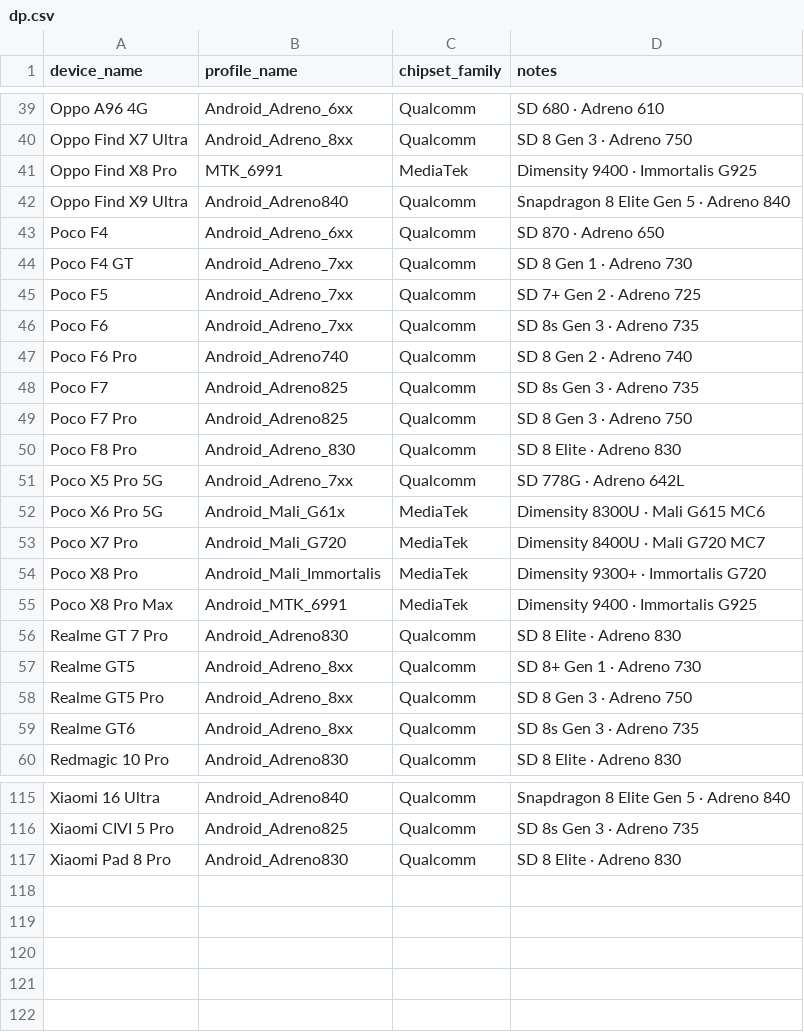
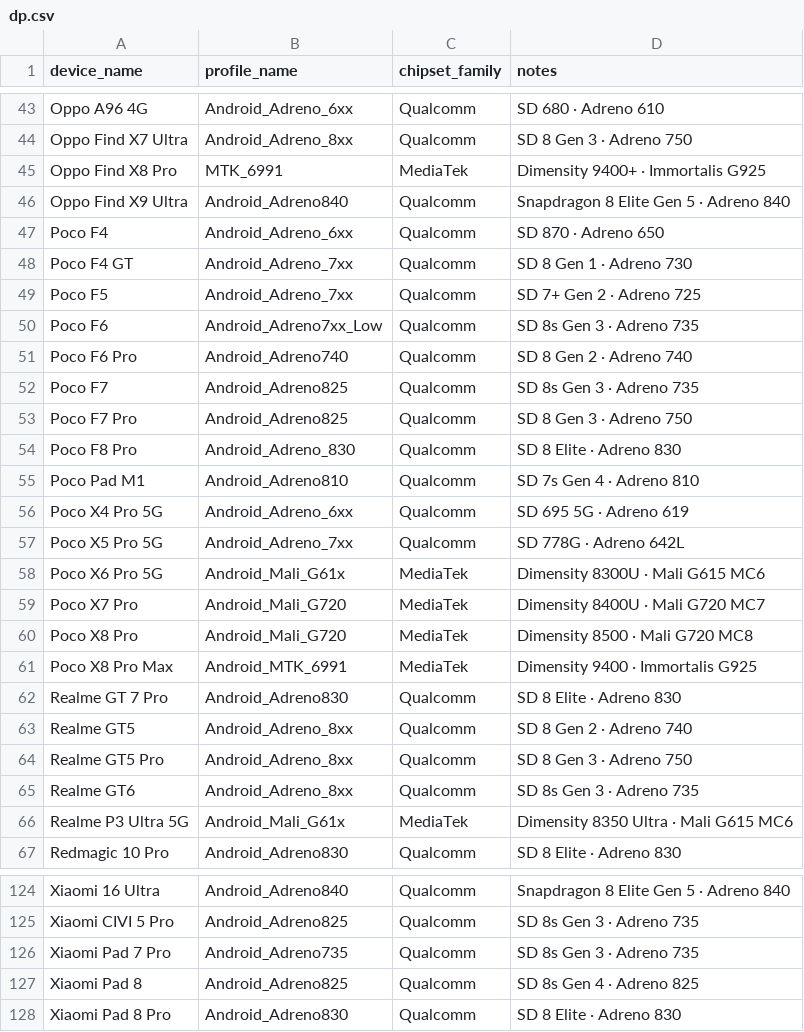
Before and after one commit to Arglax/Mobile-WuWa-Config, a CSV file: tools/dp.csv, drawn as a sheet; only a part is shown, gaps mark what is left out; the diff covers the shown part only.

Commit message:
Add new device entries to dp.csv part 2

```diff
--- a/tools/dp.csv
+++ b/tools/dp.csv
@@ -40,3 +44,3 @@ Oppo A96 4G,Android_Adreno_6xx,Qualcomm,SD 680 · Adreno 610
 Oppo Find X7 Ultra,Android_Adreno_8xx,Qualcomm,SD 8 Gen 3 · Adreno 750
-Oppo Find X8 Pro,MTK_6991,MediaTek,Dimensity 9400 · Immortalis G925
+Oppo Find X8 Pro,MTK_6991,MediaTek,Dimensity 9400+ · Immortalis G925
 Oppo Find X9 Ultra,Android_Adreno840,Qualcomm,Snapdragon 8 Elite Gen 5 · Adreno 840
@@ -45,3 +49,3 @@ Poco F4 GT,Android_Adreno_7xx,Qualcomm,SD 8 Gen 1 · Adreno 730
 Poco F5,Android_Adreno_7xx,Qualcomm,SD 7+ Gen 2 · Adreno 725
-Poco F6,Android_Adreno_7xx,Qualcomm,SD 8s Gen 3 · Adreno 735
+Poco F6,Android_Adreno7xx_Low,Qualcomm,SD 8s Gen 3 · Adreno 735
 Poco F6 Pro,Android_Adreno740,Qualcomm,SD 8 Gen 2 · Adreno 740
@@ -50,2 +54,4 @@ Poco F7 Pro,Android_Adreno825,Qualcomm,SD 8 Gen 3 · Adreno 750
 Poco F8 Pro,Android_Adreno_830,Qualcomm,SD 8 Elite · Adreno 830
+Poco Pad M1,Android_Adreno810,Qualcomm,SD 7s Gen 4 · Adreno 810
+Poco X4 Pro 5G,Android_Adreno_6xx,Qualcomm,SD 695 5G · Adreno 619
 Poco X5 Pro 5G,Android_Adreno_7xx,Qualcomm,SD 778G · Adreno 642L
@@ -53,8 +59,9 @@ Poco X6 Pro 5G,Android_Mali_G61x,MediaTek,Dimensity 8300U · Mali G615 MC6
 Poco X7 Pro,Android_Mali_G720,MediaTek,Dimensity 8400U · Mali G720 MC7
-Poco X8 Pro,Android_Mali_Immortalis,MediaTek,Dimensity 9300+ · Immortalis G720
+Poco X8 Pro,Android_Mali_G720,MediaTek,Dimensity 8500 · Mali G720 MC8
 Poco X8 Pro Max,Android_MTK_6991,MediaTek,Dimensity 9400 · Immortalis G925
 Realme GT 7 Pro,Android_Adreno830,Qualcomm,SD 8 Elite · Adreno 830
-Realme GT5,Android_Adreno_8xx,Qualcomm,SD 8+ Gen 1 · Adreno 730
+Realme GT5,Android_Adreno_8xx,Qualcomm,SD 8 Gen 2 · Adreno 740
 Realme GT5 Pro,Android_Adreno_8xx,Qualcomm,SD 8 Gen 3 · Adreno 750
 Realme GT6,Android_Adreno_8xx,Qualcomm,SD 8s Gen 3 · Adreno 735
+Realme P3 Ultra 5G,Android_Mali_G61x,MediaTek,Dimensity 8350 Ultra · Mali G615 MC6
 Redmagic 10 Pro,Android_Adreno830,Qualcomm,SD 8 Elite · Adreno 830
@@ -116,2 +125,4 @@ Xiaomi 16 Ultra,Android_Adreno840,Qualcomm,Snapdragon 8 Elite Gen 5 · Adreno 84
 Xiaomi CIVI 5 Pro,Android_Adreno825,Qualcomm,SD 8s Gen 3 · Adreno 735
+Xiaomi Pad 7 Pro,Android_Adreno735,Qualcomm,SD 8s Gen 3 · Adreno 735
+Xiaomi Pad 8,Android_Adreno825,Qualcomm,SD 8s Gen 4 · Adreno 825
 Xiaomi Pad 8 Pro,Android_Adreno830,Qualcomm,SD 8 Elite · Adreno 830
```
Also changed, not shown: 6 added rows, 1 moved row and 3 edited cells elsewhere in this file.
